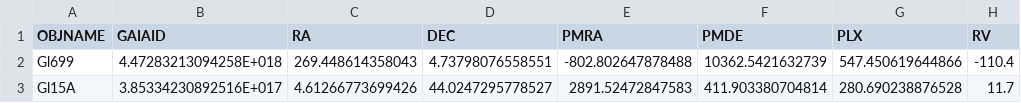
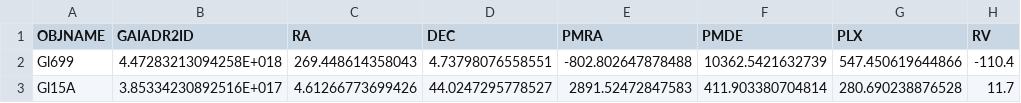
Before and after one commit to njcuk9999/apero-drs, a CSV file: apero/data/nirps_ha/databases/reset.object.csv, drawn as a sheet; only a part is shown; the diff names each change by its address in the sheet, - before the commit and + after, or states it on an @@ line.

Commit message:
apero.data.database.reset.object.csv - update colnames

```diff
--- a/apero/data/nirps_ha/databases/reset.object.csv
+++ b/apero/data/nirps_ha/databases/reset.object.csv
-B1: GAIAID
+B1: GAIADR2ID
```
Also changed, not shown: apero/data/spirou/databases/reset.object.csv, 1 other file.
